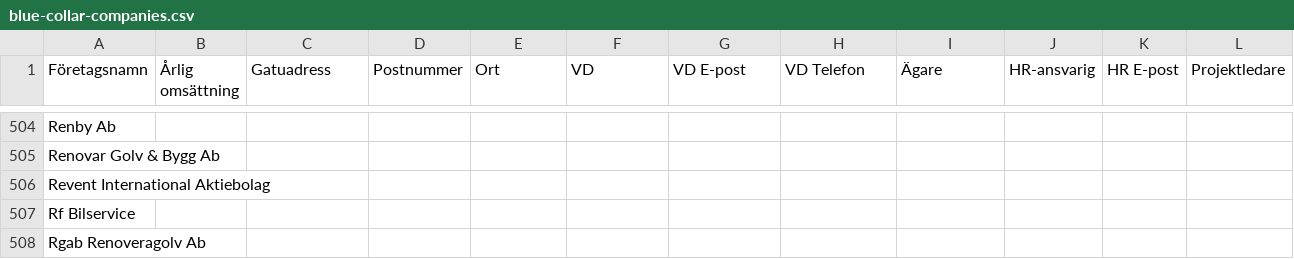
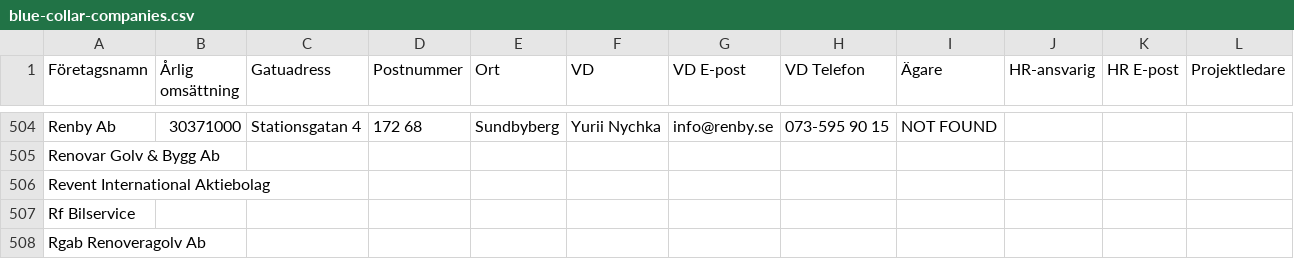
Before and after one commit to fellanH/ett-smart, a CSV file: marketing/weaver-5/blue-collar-companies.csv, drawn as a sheet; only a part is shown, gaps mark what is left out; the diff covers the shown part only; the diff names each change by its address in the sheet, - before the commit and + after, or states it on an @@ line.

```diff
--- a/marketing/weaver-5/blue-collar-companies.csv
+++ b/marketing/weaver-5/blue-collar-companies.csv
-B504 (Årlig omsättning): (empty)
+B504 (Årlig omsättning): 30371000
-C504 (Gatuadress): (empty)
+C504 (Gatuadress): Stationsgatan 4
-D504 (Postnummer): (empty)
+D504 (Postnummer): 172 68
-E504 (Ort): (empty)
+E504 (Ort): Sundbyberg
-F504 (VD): (empty)
+F504 (VD): Yurii Nychka
-G504 (VD E-post): (empty)
+G504 (VD E-post): info@renby.se
-H504 (VD Telefon): (empty)
+H504 (VD Telefon): 073-595 90 15
-I504 (Ägare): (empty)
+I504 (Ägare): NOT FOUND
```
Also changed, not shown: 32 edited cells elsewhere in this file.
